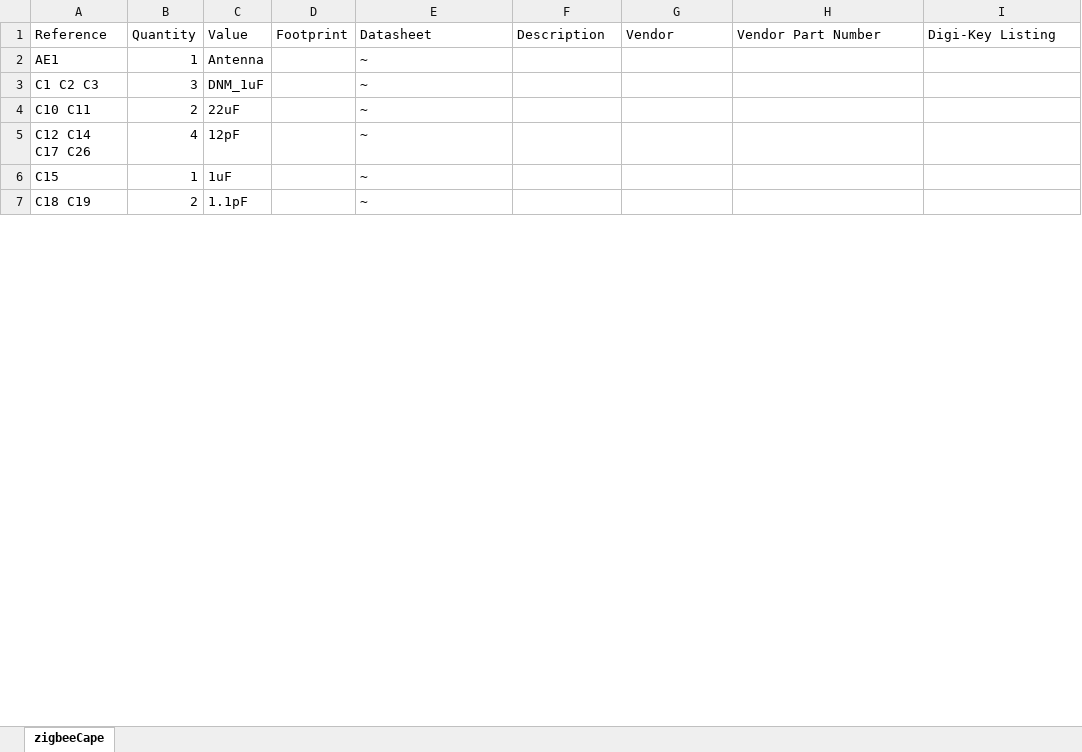
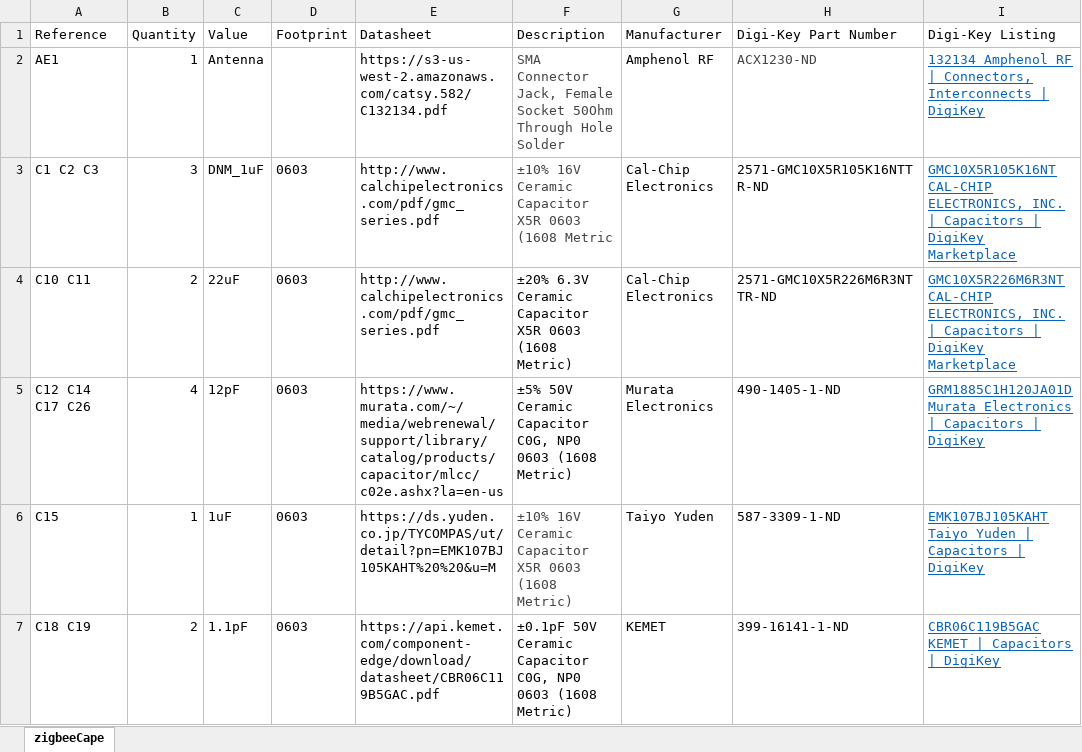
Before and after one commit to Iowa-Sate-Senior-Design-Dec-2021-Team-7/BBGreenZigbeeCape, an Excel workbook: hardware/datasheets/BOM_Rev1.xlsx, sheet zigbeeCape, drawn as a sheet; only a part is shown; values as stored, in another font and other column widths than the file's, no borders; the diff covers the shown part only; the diff names each change by its address in the sheet, - before the commit and + after, or states it on an @@ line.

Commit message:
Added all Capacitors to BOM

```diff
--- a/hardware/datasheets/BOM_Rev1.xlsx (sheet zigbeeCape)
+++ b/hardware/datasheets/BOM_Rev1.xlsx (sheet zigbeeCape)
-G1: Vendor
+G1: Manufacturer
-H1: Vendor Part Number
+H1: Digi-Key Part Number
-E2 (Datasheet): ~
+E2 (Datasheet): https://s3-us-west-2.amazonaws.com/catsy.582/C132134.pdf
-F2 (Description): (empty)
+F2 (Description): SMA Connector Jack, Female Socket 50Ohm Through Hole Solder
-G2 (Manufacturer): (empty)
+G2 (Manufacturer): Amphenol RF
-H2 (Digi-Key Part Number): (empty)
+H2 (Digi-Key Part Number): ACX1230-ND
-I2 (Digi-Key Listing): (empty)
+I2 (Digi-Key Listing): 132134 Amphenol RF | Connectors, Interconnects | DigiKey
-D3:D7 (Footprint): (empty)
+D3:D7 (Footprint): 0603
-E3:E4 (Datasheet): ~
+E3:E4 (Datasheet): http://www.calchipelectronics.com/pdf/gmc_series.pdf
-F3 (Description): (empty)
+F3 (Description): ±10% 16V Ceramic Capacitor X5R 0603 (1608 Metric
-G3:G4 (Manufacturer): (empty)
+G3:G4 (Manufacturer): Cal-Chip Electronics
-H3 (Digi-Key Part Number): (empty)
+H3 (Digi-Key Part Number): 2571-GMC10X5R105K16NTTR-ND
-I3 (Digi-Key Listing): (empty)
+I3 (Digi-Key Listing): GMC10X5R105K16NT CAL-CHIP ELECTRONICS, INC. | Capacitors | DigiKey Marketplace
-F4 (Description): (empty)
+F4 (Description): ±20% 6.3V Ceramic Capacitor X5R 0603 (1608 Metric)
-H4 (Digi-Key Part Number): (empty)
+H4 (Digi-Key Part Number): 2571-GMC10X5R226M6R3NTTR-ND
-I4 (Digi-Key Listing): (empty)
+I4 (Digi-Key Listing): GMC10X5R226M6R3NT CAL-CHIP ELECTRONICS, INC. | Capacitors | DigiKey Marketplace
-E5 (Datasheet): ~
+E5 (Datasheet): https://www.murata.com/~/media/webrenewal/support/library/catalog/products/capacitor/mlcc/c02e.ashx?la=en-us
-F5 (Description): (empty)
+F5 (Description): ±5% 50V Ceramic Capacitor C0G, NP0 0603 (1608 Metric)
-G5 (Manufacturer): (empty)
+G5 (Manufacturer): Murata Electronics
-H5 (Digi-Key Part Number): (empty)
+H5 (Digi-Key Part Number): 490-1405-1-ND
-I5 (Digi-Key Listing): (empty)
+I5 (Digi-Key Listing): GRM1885C1H120JA01D Murata Electronics | Capacitors | DigiKey
-E6 (Datasheet): ~
+E6 (Datasheet): https://ds.yuden.co.jp/TYCOMPAS/ut/detail?pn=EMK107BJ105KAHT%20%20&u=M
-F6 (Description): (empty)
+F6 (Description): ±10% 16V Ceramic Capacitor X5R 0603 (1608 Metric)
-G6 (Manufacturer): (empty)
+G6 (Manufacturer): Taiyo Yuden
-H6 (Digi-Key Part Number): (empty)
+H6 (Digi-Key Part Number): 587-3309-1-ND
-I6 (Digi-Key Listing): (empty)
+I6 (Digi-Key Listing): EMK107BJ105KAHT Taiyo Yuden | Capacitors | DigiKey
-E7 (Datasheet): ~
+E7 (Datasheet): https://api.kemet.com/component-edge/download/datasheet/CBR06C119B5GAC.pdf
-F7 (Description): (empty)
+F7 (Description): ±0.1pF 50V Ceramic Capacitor C0G, NP0 0603 (1608 Metric)
-G7 (Manufacturer): (empty)
+G7 (Manufacturer): KEMET
-H7 (Digi-Key Part Number): (empty)
+H7 (Digi-Key Part Number): 399-16141-1-ND
-I7 (Digi-Key Listing): (empty)
+I7 (Digi-Key Listing): CBR06C119B5GAC KEMET | Capacitors | DigiKey
```
Also changed, not shown: 56 edited cells and cell formats elsewhere in this sheet, hardware/datasheets/BOM_CC1352R1.XLSX.
